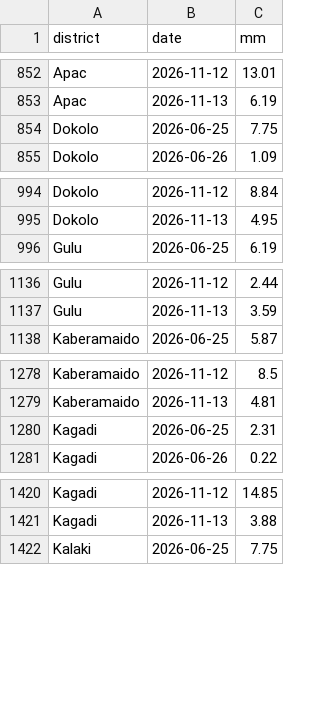
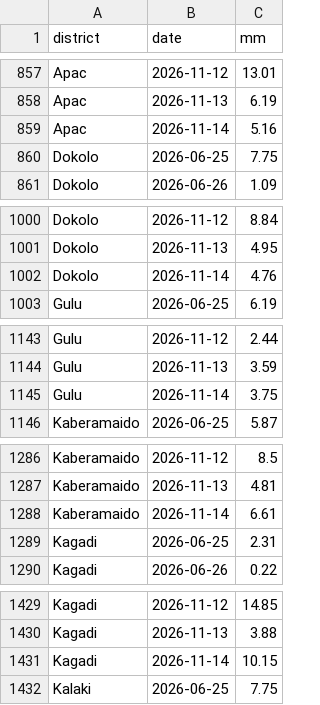
Before and after one commit to ugandaloveit/planting-monitor, a CSV file: planting_monitor_out/power_actuals.csv, drawn as a sheet; only a part is shown, gaps mark what is left out; the diff covers the shown part only; the diff names each change by its address in the sheet, - before the commit and + after, or states it on an @@ line.

```diff
--- a/planting_monitor_out/power_actuals.csv
+++ b/planting_monitor_out/power_actuals.csv
+row 859: Apac | 2026-11-14 | 5.16
+row 1002: Dokolo | 2026-11-14 | 4.76
+row 1145: Gulu | 2026-11-14 | 3.75
+row 1288: Kaberamaido | 2026-11-14 | 6.61
+row 1431: Kagadi | 2026-11-14 | 10.15
```
Also changed, not shown: 17 added rows elsewhere in this file, planting_monitor_out/history.csv, planting_monitor_out/status_today.csv, 6 other files.
